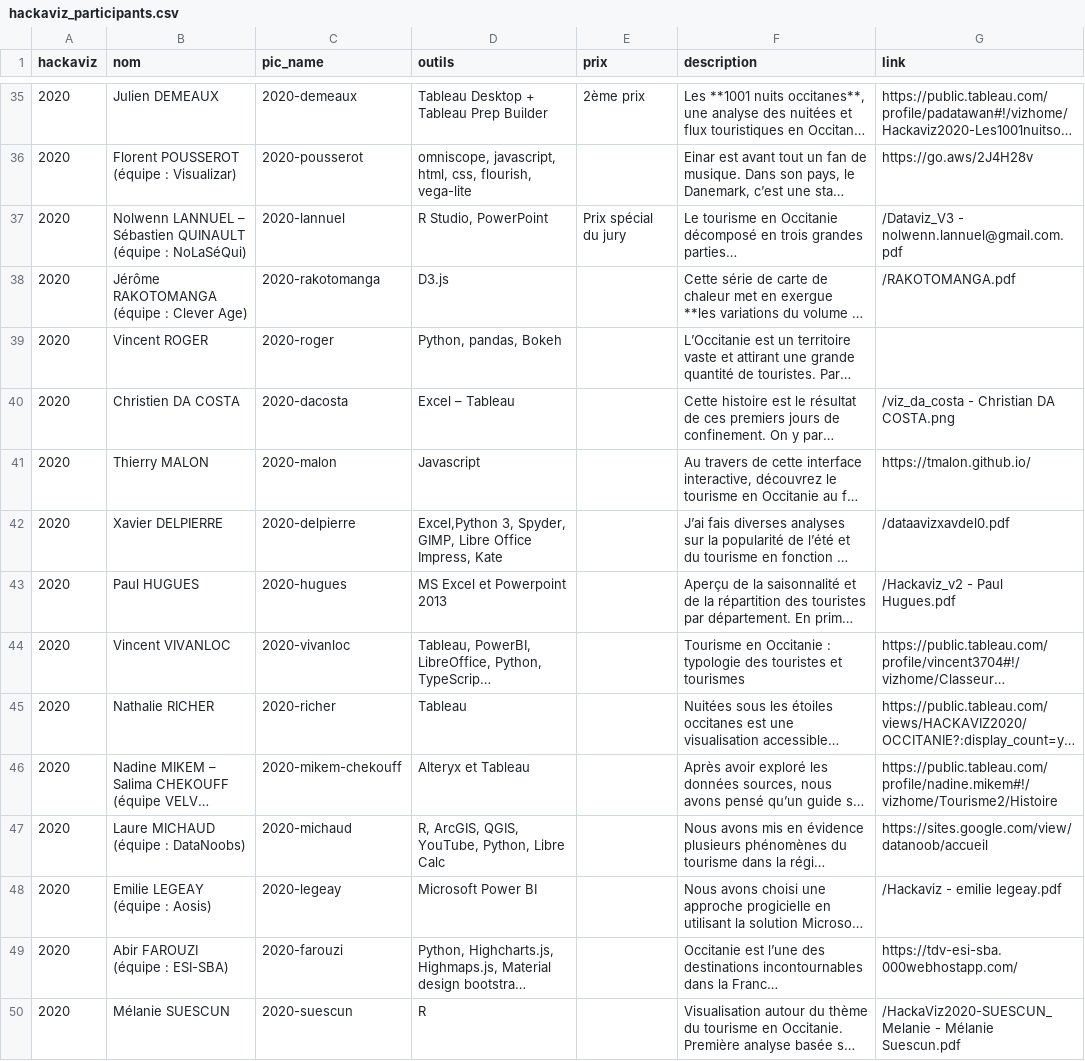
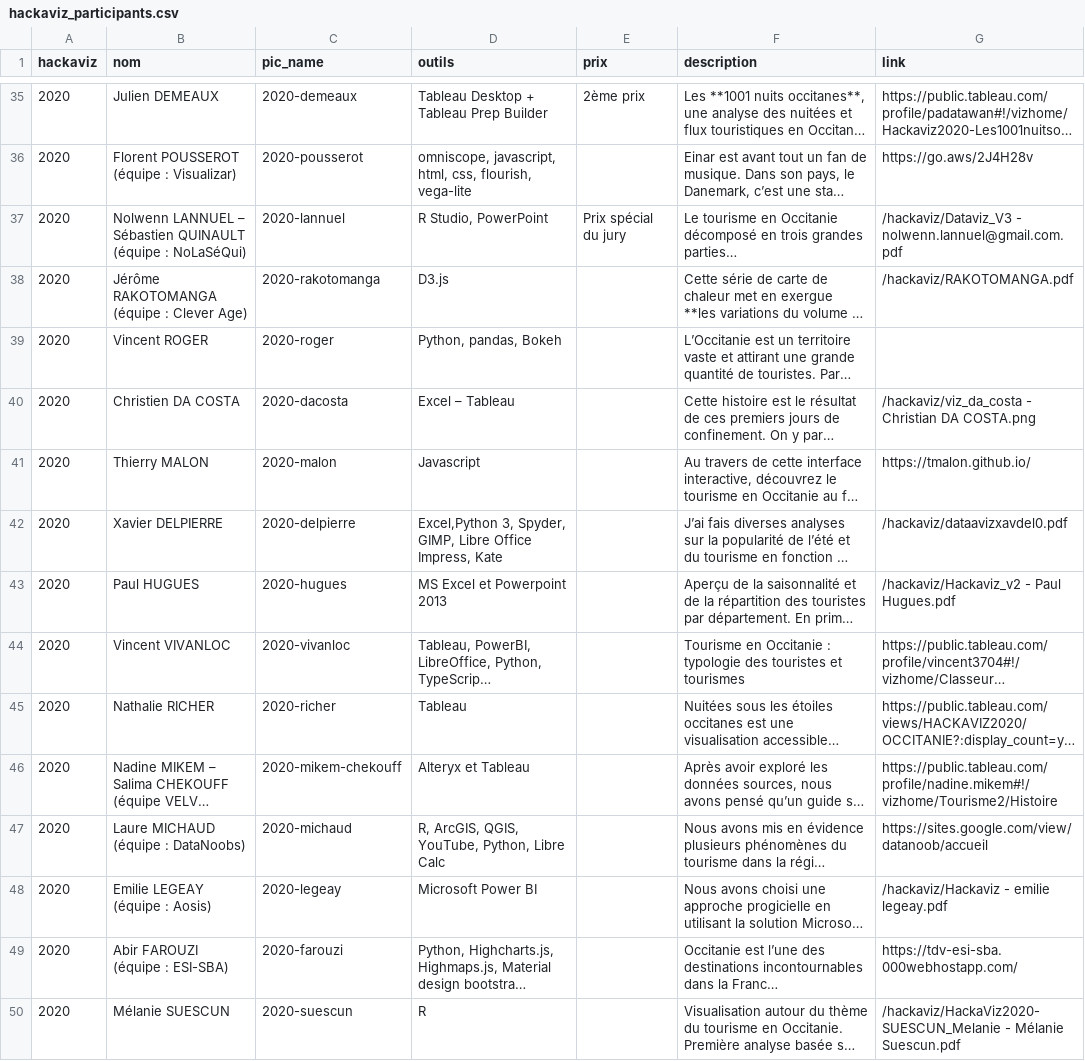
Before and after one commit to ToulouseDataViz/website, a CSV file: src/data/hackaviz_participants.csv, drawn as a sheet; only a part is shown, gaps mark what is left out; long unchanged cells end in …; the diff covers the shown part only; the diff names each change by its address in the sheet, - before the commit and + after, or states it on an @@ line.

Commit message:
Rename static hackaviz ressources to hackaviz folder

```diff
--- a/src/data/hackaviz_participants.csv
+++ b/src/data/hackaviz_participants.csv
-G37 (link): /Dataviz_V3 - nolwenn.lannuel@gmail.com.pdf
+G37 (link): /hackaviz/Dataviz_V3 - nolwenn.lannuel@gmail.com.pdf
-G38 (link): /RAKOTOMANGA.pdf
+G38 (link): /hackaviz/RAKOTOMANGA.pdf
-G40 (link): /viz_da_costa - Christian DA COSTA.png
+G40 (link): /hackaviz/viz_da_costa - Christian DA COSTA.png
-G42 (link): /dataavizxavdel0.pdf
+G42 (link): /hackaviz/dataavizxavdel0.pdf
-G43 (link): /Hackaviz_v2 - Paul Hugues.pdf
+G43 (link): /hackaviz/Hackaviz_v2 - Paul Hugues.pdf
-G48 (link): /Hackaviz - emilie legeay.pdf
+G48 (link): /hackaviz/Hackaviz - emilie legeay.pdf
-G50 (link): /HackaViz2020-SUESCUN_Melanie - Mélanie…
+G50 (link): /hackaviz/HackaViz2020-SUESCUN_Melanie - Mélanie…
```
Also changed, not shown: 24 edited cells elsewhere in this file, 32 other files.
